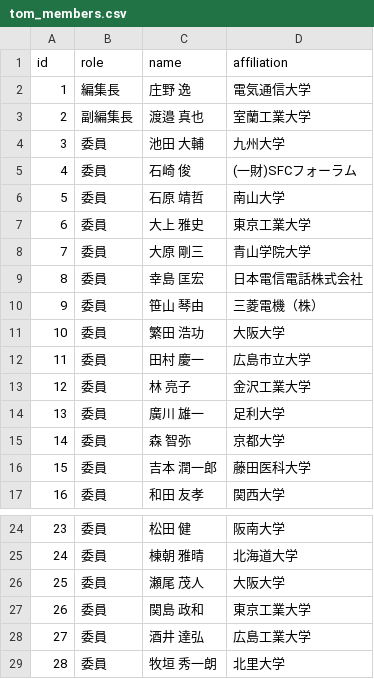
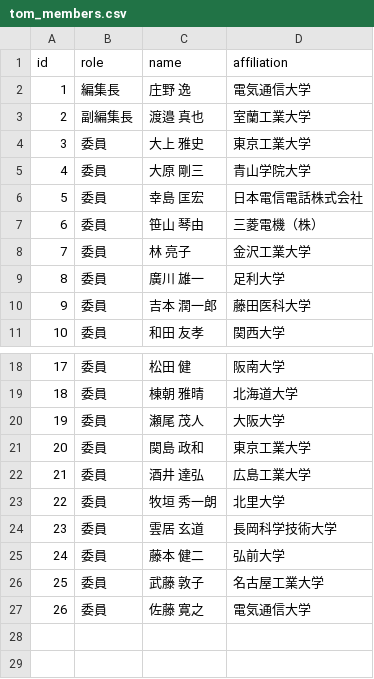
Before and after one commit to sigmps/sigmps.github.io, a CSV file: _data/tom_members.csv, drawn as a sheet; only a part is shown, gaps mark what is left out; removed rows and columns are numbered as before the commit, all else as after; the diff names each change by its address in the sheet, - before the commit and + after, or states it on an @@ line.

```diff
--- a/_data/tom_members.csv
+++ b/_data/tom_members.csv
-row 4: 3 | 委員 | 池田 大輔 | 九州大学
-row 5: 4 | 委員 | 石崎 俊 | (一財)SFCフォーラム
-row 6: 5 | 委員 | 石原 靖哲 | 南山大学
@@ column A (id) renumbered between rows 4 and 23 @@
-row 11: 10 | 委員 | 繁田 浩功 | 大阪大学
-row 12: 11 | 委員 | 田村 慶一 | 広島市立大学
-row 15: 14 | 委員 | 森 智弥 | 京都大学
+row 24: 23 | 委員 | 雲居 玄道 | 長岡科学技術大学
+row 25: 24 | 委員 | 藤本 健二 | 弘前大学
+row 26: 25 | 委員 | 武藤 敦子 | 名古屋工業大学
+row 27: 26 | 委員 | 佐藤 寛之 | 電気通信大学
```
Also changed, not shown: _data/mps_members.csv.
